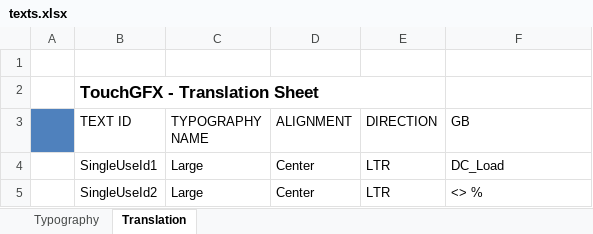
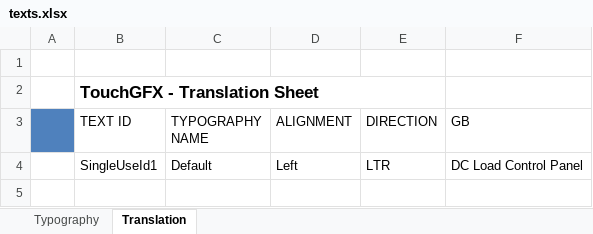
Before and after one commit to ChesiAndrea/PR2017-DC_Load_Project, an Excel workbook: DC_Load_Software/TouchGFX/assets/texts/texts.xlsx, sheet Translation, drawn as a sheet; values as stored, in another font and other column widths than the file's, no borders; the diff names each change by its address in the sheet, - before the commit and + after, or states it on an @@ line.

Commit message:
+ now the software work + no touch

```diff
--- a/DC_Load_Software/TouchGFX/assets/texts/texts.xlsx (sheet Translation)
+++ b/DC_Load_Software/TouchGFX/assets/texts/texts.xlsx (sheet Translation)
-C4 (TYPOGRAPHY NAME): Large
+C4 (TYPOGRAPHY NAME): Default
-D4 (ALIGNMENT): Center
+D4 (ALIGNMENT): Left
-F4 (GB): DC_Load
+F4 (GB): DC Load Control Panel
-row 5:  | SingleUseId2 | Large | Center | LTR | <> %
```
Also changed, not shown: sheet Typography, 36 other files.
